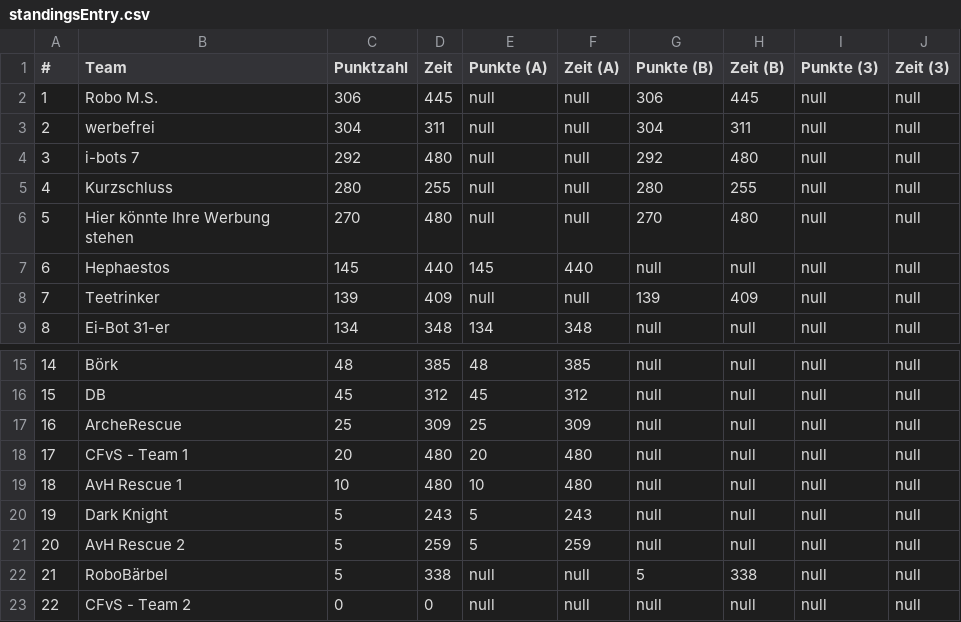
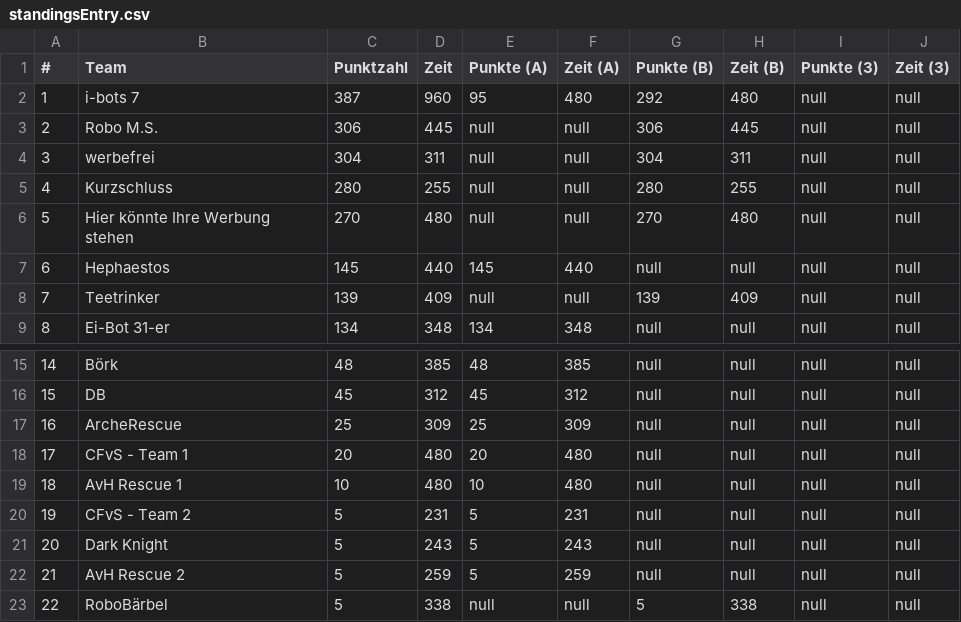
Before and after one commit to rcjberlin/evaluation, a CSV file: results/standingsEntry.csv, drawn as a sheet; only a part is shown, gaps mark what is left out; removed rows and columns are numbered as before the commit, all else as after; the diff names each change by its address in the sheet, - before the commit and + after, or states it on an @@ line.

```diff
--- a/results/standingsEntry.csv
+++ b/results/standingsEntry.csv
+row 2: 1 | i-bots 7 | 387 | 960 | 95 | 480 | 292 | 480 | null | null
@@ column A (#) renumbered between rows 3 and 23 @@
-row 4: 3 | i-bots 7 | 292 | 480 | null | null | 292 | 480 | null | null
+row 20: 19 | CFvS - Team 2 | 5 | 231 | 5 | 231 | null | null | null | null
-row 23: 22 | CFvS - Team 2 | 0 | 0 | null | null | null | null | null | null
```
Also changed, not shown: results/standingsLine.csv, 3 other files.
